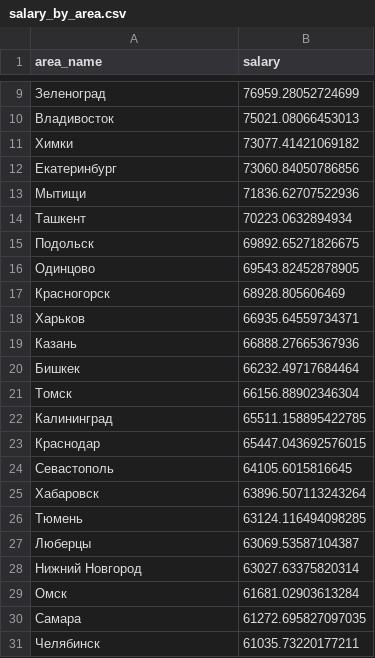
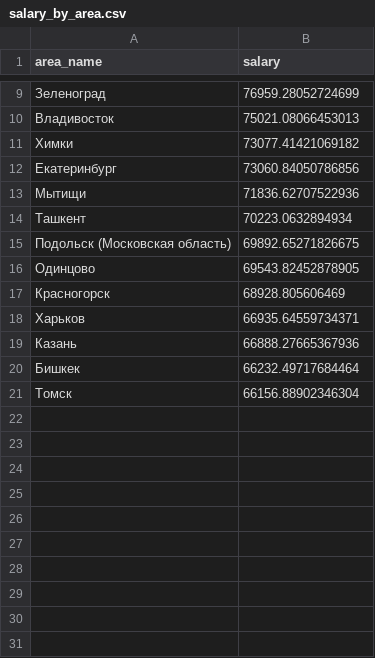
Before and after one commit to Ycalk/AnalystInNumbers, a CSV file: back/back/stat/all/salary_by_area.csv, drawn as a sheet; only a part is shown, gaps mark what is left out.

```diff
--- a/back/back/stat/all/salary_by_area.csv
+++ b/back/back/stat/all/salary_by_area.csv
@@ -14,3 +14,3 @@ area_name,salary
 Ташкент,70223.0632894934
-Подольск,69892.65271826675
+Подольск (Московская область),69892.65271826675
 Одинцово,69543.82452878905
@@ -21,11 +21 @@ area_name,salary
 Томск,66156.88902346304
-Калининград,65511.158895422785
-Краснодар,65447.043692576015
-Севастополь,64105.6015816645
-Хабаровск,63896.507113243264
-Тюмень,63124.116494098285
-Люберцы,63069.53587104387
-Нижний Новгород,63027.63375820314
-Омск,61681.02903613284
-Самара,61272.695827097035
-Челябинск,61035.73220177211
```
Also changed, not shown: back/back/stat/all/count_by_area.csv, back/back/stat/profession/count_by_area.csv, 1 other file.
